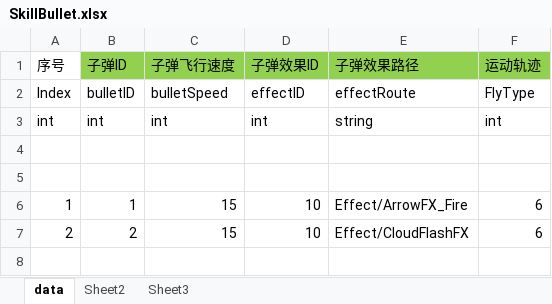
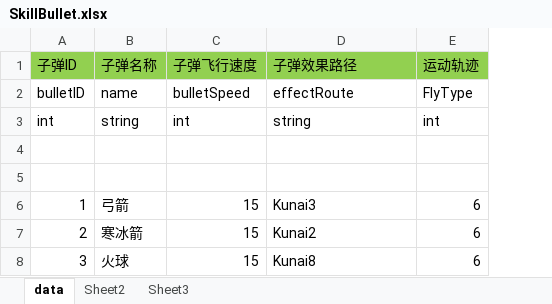
Before and after one commit to zhangchu1994/HelloWorldUnity, an Excel workbook: LuaFramework_UGUI-master/Assets/Excel/SkillBullet.xlsx, sheet data, drawn as a sheet; values as stored, in another font and other column widths than the file's, no borders; removed rows and columns are numbered as before the commit, all else as after; the diff names each change by its address in the sheet, - before the commit and + after, or states it on an @@ line.

```diff
--- a/LuaFramework_UGUI-master/Assets/Excel/SkillBullet.xlsx (sheet data)
+++ b/LuaFramework_UGUI-master/Assets/Excel/SkillBullet.xlsx (sheet data)
-column A (序号), rows 2-7: Index | int |  |  | 1 | 2
+column B (子弹名称), rows 2-7: name | string |  |  | 弓箭 | 寒冰箭
-column D (子弹效果ID), rows 2-7: effectID | int |  |  | 10 | 10
-D6 (子弹效果路径): Effect/ArrowFX_Fire
+D6 (子弹效果路径): Kunai3
-D7 (子弹效果路径): Effect/CloudFlashFX
+D7 (子弹效果路径): Kunai2
+row 8: 3 | 火球 | 15 | Kunai8 | 6
```
Also changed, not shown: 3 other files.
